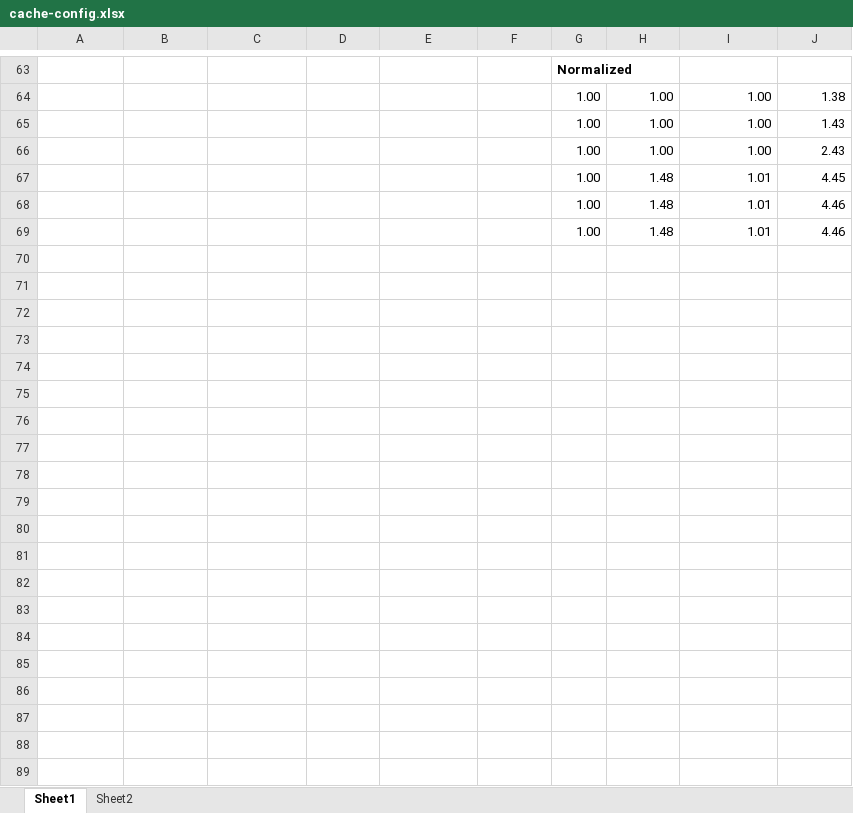
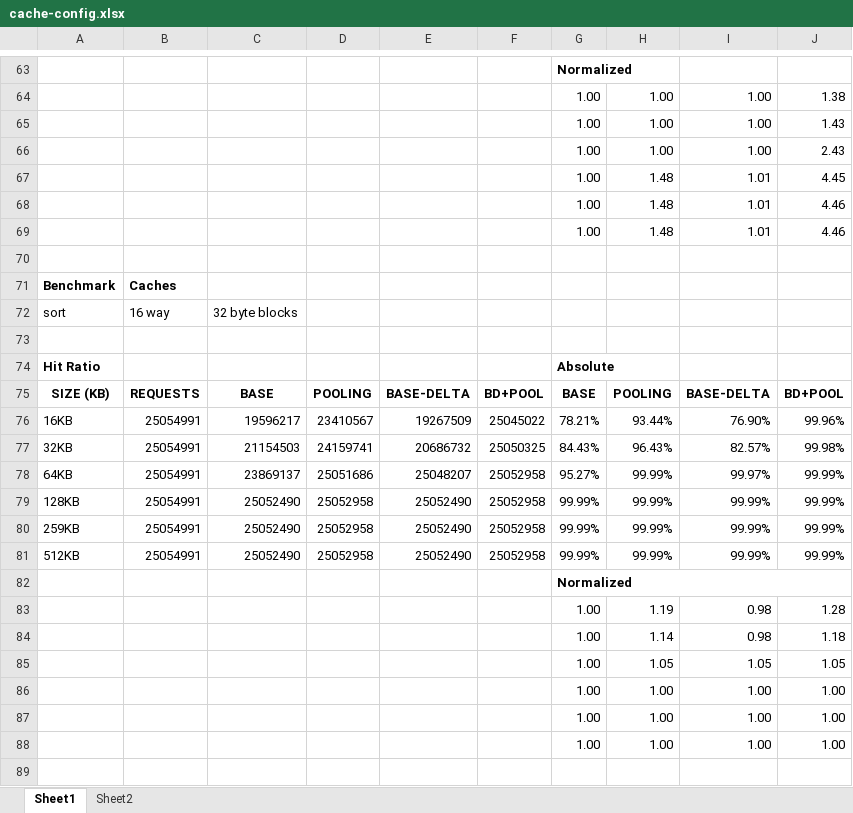
Before and after one commit to caamartin35/project740, an Excel workbook: documents/data/cache-config.xlsx, sheet Sheet1, drawn as a sheet; only a part is shown, gaps mark what is left out; values as stored, in another font and other column widths than the file's, no borders; the diff covers the shown part only; the diff names each change by its address in the sheet, - before the commit and + after, or states it on an @@ line.

```diff
--- a/documents/data/cache-config.xlsx (sheet Sheet1)
+++ b/documents/data/cache-config.xlsx (sheet Sheet1)
+row 70: (empty)
+row 71: Benchmark | Caches
+row 72: sort | 16 way | 32 byte blocks
+row 73: (empty)
+row 74: Hit Ratio |  |  |  |  |  | Absolute
+row 75: SIZE (KB) | REQUESTS | BASE | POOLING | BASE-DELTA | BD+POOL | BASE | POOLING | BASE-DELTA | BD+POOL
+row 76: 16KB | 25054991 | 19596217 | 23410567 | 19267509 | 25045022 | 78.21% | 93.44% | 76.90% | 99.96%
+row 77: 32KB | 25054991 | 21154503 | 24159741 | 20686732 | 25050325 | 84.43% | 96.43% | 82.57% | 99.98%
+row 78: 64KB | 25054991 | 23869137 | 25051686 | 25048207 | 25052958 | 95.27% | 99.99% | 99.97% | 99.99%
+row 79: 128KB | 25054991 | 25052490 | 25052958 | 25052490 | 25052958 | 99.99% | 99.99% | 99.99% | 99.99%
+row 80: 259KB | 25054991 | 25052490 | 25052958 | 25052490 | 25052958 | 99.99% | 99.99% | 99.99% | 99.99%
+row 81: 512KB | 25054991 | 25052490 | 25052958 | 25052490 | 25052958 | 99.99% | 99.99% | 99.99% | 99.99%
+row 82:  |  |  |  |  |  | Normalized
+row 83:  |  |  |  |  |  | 1.00 | 1.19 | 0.98 | 1.28
+row 84:  |  |  |  |  |  | 1.00 | 1.14 | 0.98 | 1.18
+row 85:  |  |  |  |  |  | 1.00 | 1.05 | 1.05 | 1.05
+row 86:  |  |  |  |  |  | 1.00 | 1.00 | 1.00 | 1.00
+row 87:  |  |  |  |  |  | 1.00 | 1.00 | 1.00 | 1.00
+row 88:  |  |  |  |  |  | 1.00 | 1.00 | 1.00 | 1.00
+row 89: (empty)
```
Also changed, not shown: 24 added rows elsewhere in this sheet, charts or pictures, documents/data/data.xlsx, 14 other files.
